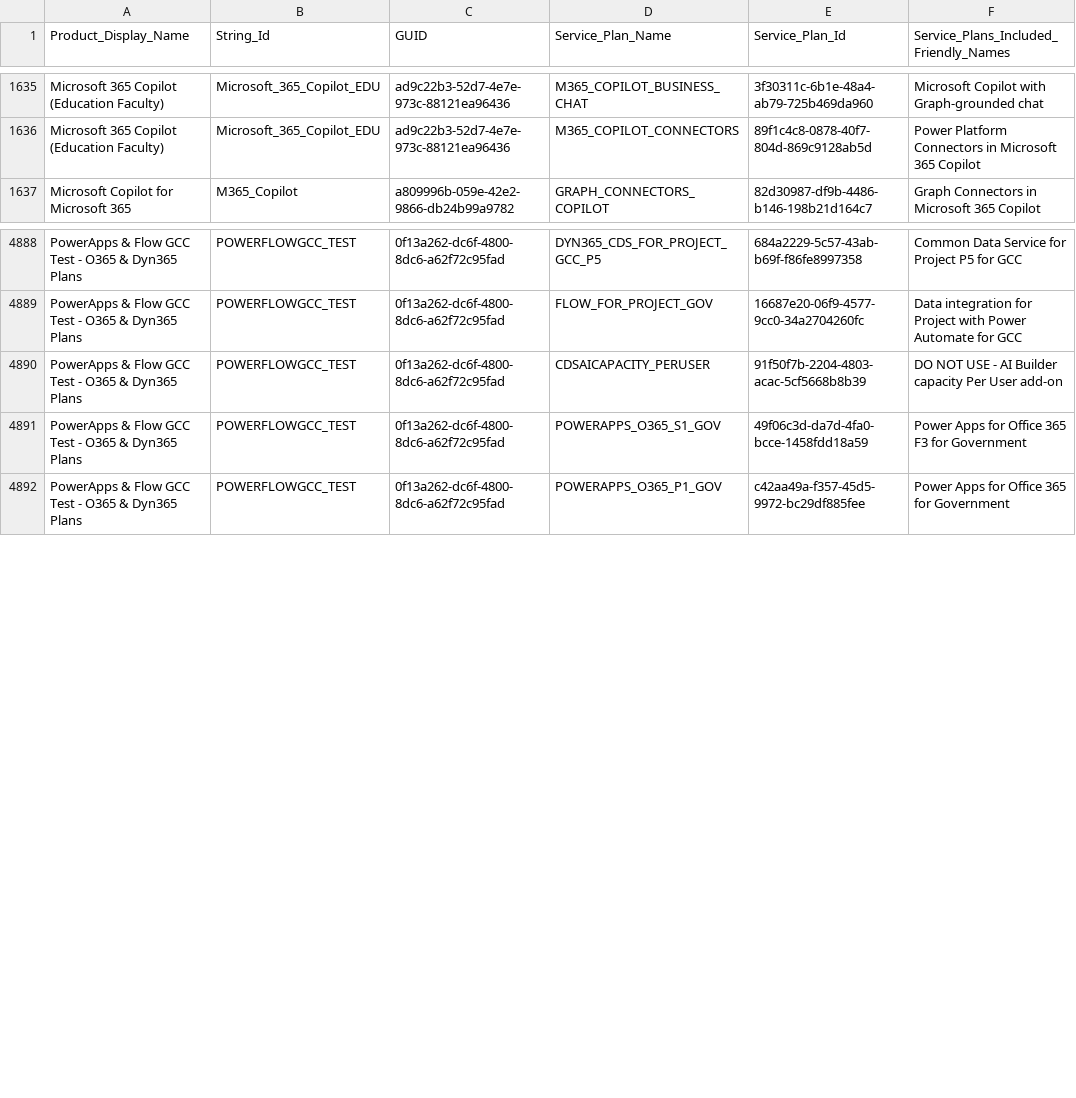
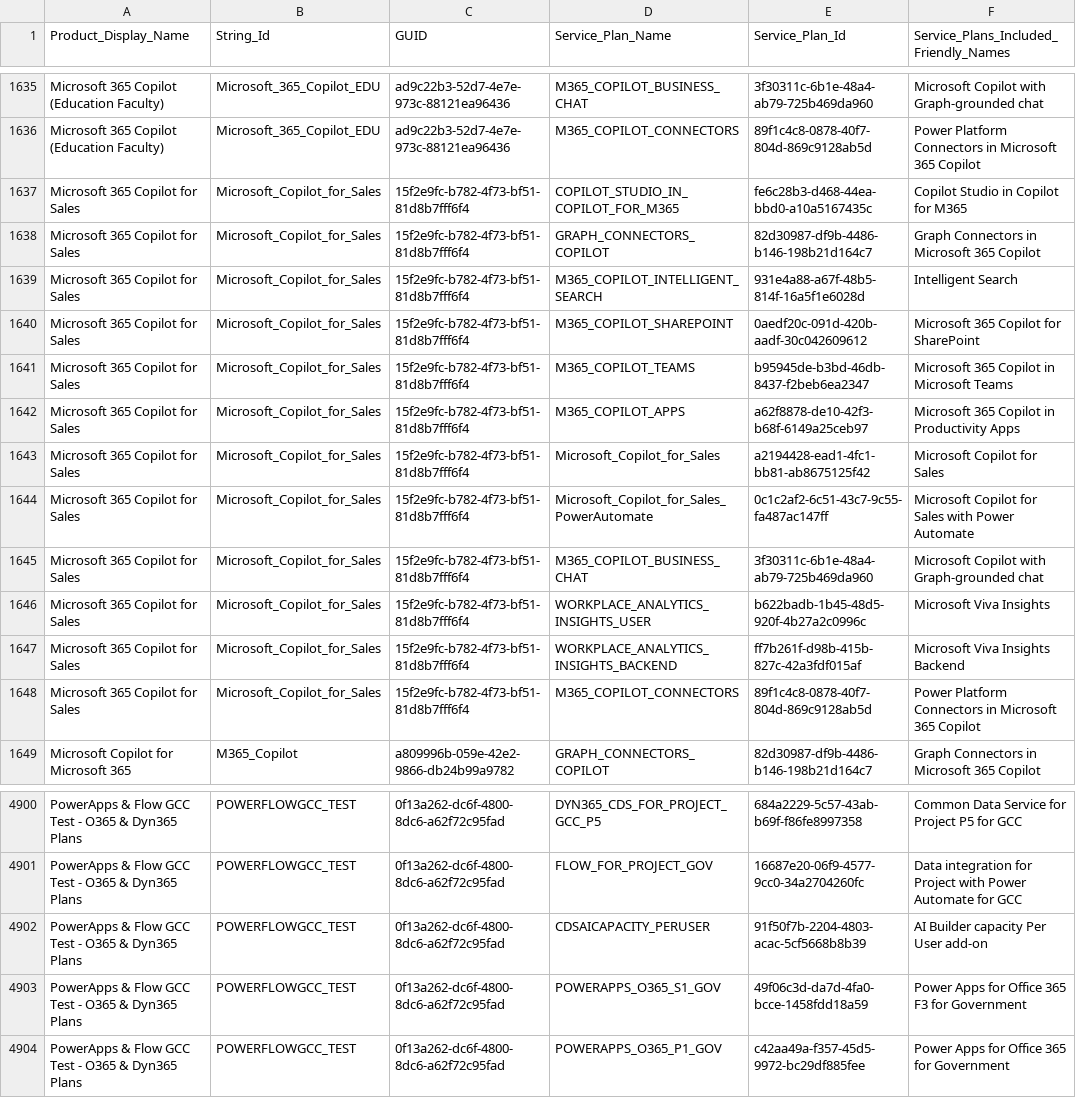
Before and after one commit to gioxx/ps.toybox, a CSV file: JSON/Product names and service plan identifiers for licensing.csv, drawn as a sheet; only a part is shown, gaps mark what is left out.

```diff
--- a/JSON/Product names and service plan identifiers for licensing.csv
+++ b/JSON/Product names and service plan identifiers for licensing.csv
@@ -1636,2 +1636,14 @@ Microsoft 365 Copilot (Education Faculty),Microsoft_365_Copilot_EDU,ad9c22b3-52d
 Microsoft 365 Copilot (Education Faculty),Microsoft_365_Copilot_EDU,ad9c22b3-52d7-4e7e-973c-88121ea96436,M365_COPILOT_CONNECTORS,89f1c4c8-0878-40f7-804d-869c9128ab5d,Power Platform Connectors in Microsoft 365 Copilot
+Microsoft 365 Copilot for Sales,Microsoft_Copilot_for_Sales,15f2e9fc-b782-4f73-bf51-81d8b7fff6f4,COPILOT_STUDIO_IN_COPILOT_FOR_M365,fe6c28b3-d468-44ea-bbd0-a10a5167435c,Copilot Studio in Copilot for M365
+Microsoft 365 Copilot for Sales,Microsoft_Copilot_for_Sales,15f2e9fc-b782-4f73-bf51-81d8b7fff6f4,GRAPH_CONNECTORS_COPILOT,82d30987-df9b-4486-b146-198b21d164c7,Graph Connectors in Microsoft 365 Copilot
+Microsoft 365 Copilot for Sales,Microsoft_Copilot_for_Sales,15f2e9fc-b782-4f73-bf51-81d8b7fff6f4,M365_COPILOT_INTELLIGENT_SEARCH,931e4a88-a67f-48b5-814f-16a5f1e6028d,Intelligent Search
+Microsoft 365 Copilot for Sales,Microsoft_Copilot_for_Sales,15f2e9fc-b782-4f73-bf51-81d8b7fff6f4,M365_COPILOT_SHAREPOINT,0aedf20c-091d-420b-aadf-30c042609612,Microsoft 365 Copilot for SharePoint
+Microsoft 365 Copilot for Sales,Microsoft_Copilot_for_Sales,15f2e9fc-b782-4f73-bf51-81d8b7fff6f4,M365_COPILOT_TEAMS,b95945de-b3bd-46db-8437-f2beb6ea2347,Microsoft 365 Copilot in Microsoft Teams
+Microsoft 365 Copilot for Sales,Microsoft_Copilot_for_Sales,15f2e9fc-b782-4f73-bf51-81d8b7fff6f4,M365_COPILOT_APPS,a62f8878-de10-42f3-b68f-6149a25ceb97,Microsoft 365 Copilot in Productivity Apps
+Microsoft 365 Copilot for Sales,Microsoft_Copilot_for_Sales,15f2e9fc-b782-4f73-bf51-81d8b7fff6f4,Microsoft_Copilot_for_Sales,a2194428-ead1-4fc1-bb81-ab8675125f42,Microsoft Copilot for Sales
+Microsoft 365 Copilot for Sales,Microsoft_Copilot_for_Sales,15f2e9fc-b782-4f73-bf51-81d8b7fff6f4,Microsoft_Copilot_for_Sales_PowerAutomate,0c1c2af2-6c51-43c7-9c55-fa487ac147ff,Microsoft Copilot for Sales with Power Automate
+Microsoft 365 Copilot for Sales,Microsoft_Copilot_for_Sales,15f2e9fc-b782-4f73-bf51-81d8b7fff6f4,M365_COPILOT_BUSINESS_CHAT,3f30311c-6b1e-48a4-ab79-725b469da960,Microsoft Copilot with Graph-grounded chat
+Microsoft 365 Copilot for Sales,Microsoft_Copilot_for_Sales,15f2e9fc-b782-4f73-bf51-81d8b7fff6f4,WORKPLACE_ANALYTICS_INSIGHTS_USER,b622badb-1b45-48d5-920f-4b27a2c0996c,Microsoft Viva Insights
+Microsoft 365 Copilot for Sales,Microsoft_Copilot_for_Sales,15f2e9fc-b782-4f73-bf51-81d8b7fff6f4,WORKPLACE_ANALYTICS_INSIGHTS_BACKEND,ff7b261f-d98b-415b-827c-42a3fdf015af,Microsoft Viva Insights Backend
+Microsoft 365 Copilot for Sales,Microsoft_Copilot_for_Sales,15f2e9fc-b782-4f73-bf51-81d8b7fff6f4,M365_COPILOT_CONNECTORS,89f1c4c8-0878-40f7-804d-869c9128ab5d,Power Platform Connectors in Microsoft 365 Copilot
 Microsoft Copilot for Microsoft 365,M365_Copilot,a809996b-059e-42e2-9866-db24b99a9782,GRAPH_CONNECTORS_COPILOT,82d30987-df9b-4486-b146-198b21d164c7,Graph Connectors in Microsoft 365 Copilot
@@ -4889,3 +4901,3 @@ PowerApps & Flow GCC Test - O365 & Dyn365 Plans,POWERFLOWGCC_TEST,0f13a262-dc6f-
 PowerApps & Flow GCC Test - O365 & Dyn365 Plans,POWERFLOWGCC_TEST,0f13a262-dc6f-4800-8dc6-a62f72c95fad,FLOW_FOR_PROJECT_GOV,16687e20-06f9-4577-9cc0-34a2704260fc,Data integration for Project with Power Automate for GCC
-PowerApps & Flow GCC Test - O365 & Dyn365 Plans,POWERFLOWGCC_TEST,0f13a262-dc6f-4800-8dc6-a62f72c95fad,CDSAICAPACITY_PERUSER,91f50f7b-2204-4803-acac-5cf5668b8b39,DO NOT USE - AI Builder capacity Per User add-on
+PowerApps & Flow GCC Test - O365 & Dyn365 Plans,POWERFLOWGCC_TEST,0f13a262-dc6f-4800-8dc6-a62f72c95fad,CDSAICAPACITY_PERUSER,91f50f7b-2204-4803-acac-5cf5668b8b39,AI Builder capacity Per User add-on
 PowerApps & Flow GCC Test - O365 & Dyn365 Plans,POWERFLOWGCC_TEST,0f13a262-dc6f-4800-8dc6-a62f72c95fad,POWERAPPS_O365_S1_GOV,49f06c3d-da7d-4fa0-bcce-1458fdd18a59,Power Apps for Office 365 F3 for Government
```
Also changed, not shown: 1 other file.
